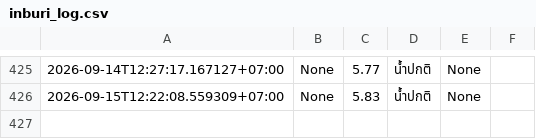
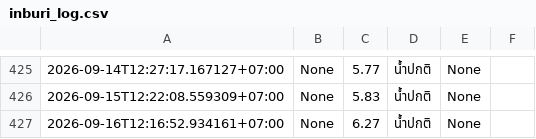
Before and after one commit to wata011/my-water-monitor, a CSV file: inburi_log.csv, drawn as a sheet; only a part is shown, gaps mark what is left out; the diff names each change by its address in the sheet, - before the commit and + after, or states it on an @@ line.

```diff
--- a/inburi_log.csv
+++ b/inburi_log.csv
+row 427: 2026-09-16T12:16:52.934161+07:00 | None | 6.27 | น้ำปกติ | None
```
